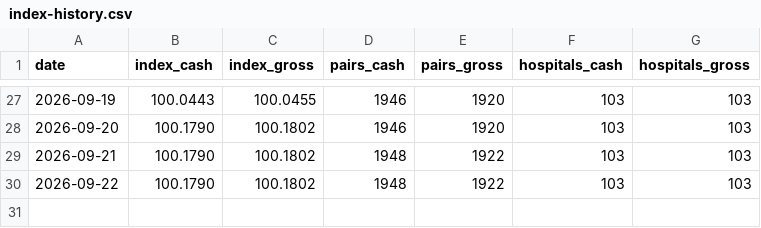
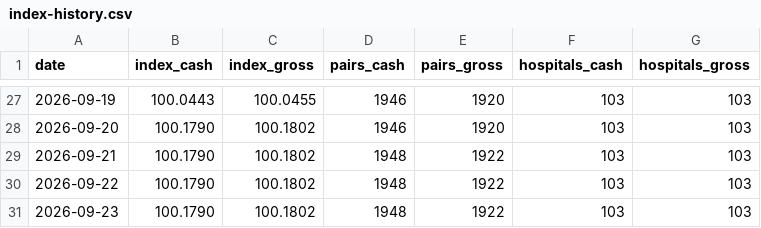
Before and after one commit to lkowalcz/hospital-price-history, a CSV file: index-history.csv, drawn as a sheet; only a part is shown, gaps mark what is left out.

```diff
--- a/index-history.csv
+++ b/index-history.csv
@@ -30 +30,2 @@ date,index_cash,index_gross,pairs_cash,pairs_gross,hospitals_cash,hospitals_gros
 2026-09-22,100.1790,100.1802,1948,1922,103,103
+2026-09-23,100.1790,100.1802,1948,1922,103,103
```
Also changed, not shown: 5 other files.
